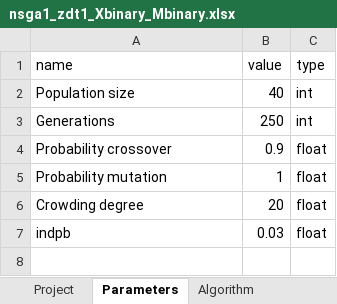
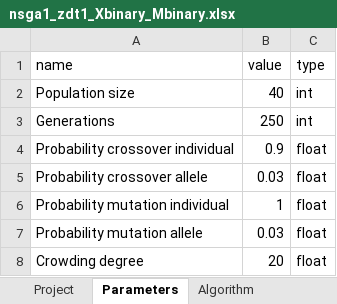
Before and after one commit to MarcusJones/deap, an Excel workbook: deap/mj_projects/definitionbooks/nsga1_zdt1_Xbinary_Mbinary.xlsx, sheet Parameters, drawn as a sheet; values as stored, in another font and other column widths than the file's, no borders; removed rows and columns are numbered as before the commit, all else as after; the diff names each change by its address in the sheet, - before the commit and + after, or states it on an @@ line.

```diff
--- a/deap/mj_projects/definitionbooks/nsga1_zdt1_Xbinary_Mbinary.xlsx (sheet Parameters)
+++ b/deap/mj_projects/definitionbooks/nsga1_zdt1_Xbinary_Mbinary.xlsx (sheet Parameters)
-A4 (name): Probability crossover
+A4 (name): Probability crossover individual
+row 5: Probability crossover allele | 0.03 | float
-A6 (name): Probability mutation
+A6 (name): Probability mutation individual
+row 7: Probability mutation allele | 0.03 | float
-row 7: indpb | 0.03 | float
```
Also changed, not shown: other sheet tabs, 7 other files.
